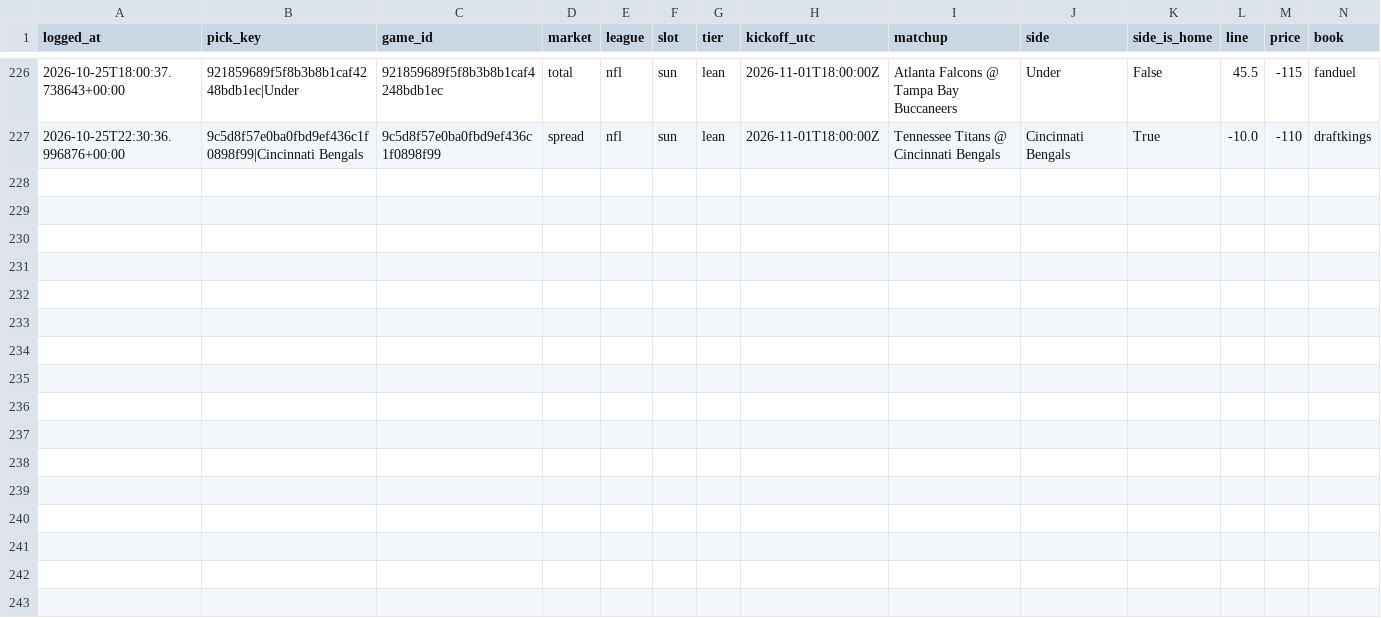
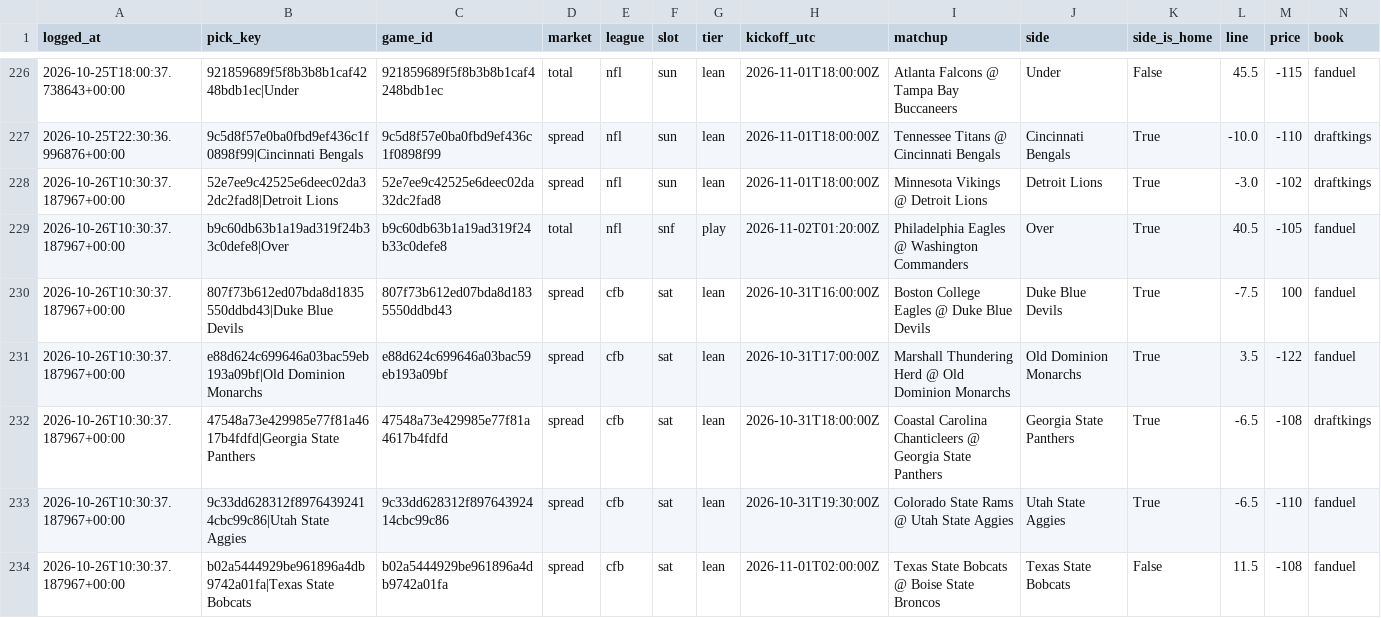
Before and after one commit to unclebuck20/betting-engine, a CSV file: data/picks/model_log.csv, drawn as a sheet; only a part is shown, gaps mark what is left out; rows hold the shown columns only; the diff names each change by its address in the sheet, - before the commit and + after, or states it on an @@ line.

```diff
--- a/data/picks/model_log.csv
+++ b/data/picks/model_log.csv
+row 228: 2026-10-26T10:30:37.187967+00:00 | 52e7ee9c42525e6deec02da32dc2fad8|Detroit Lions | 52e7ee9c42525e6deec02da32dc2fad8 | spread | nfl | sun | lean | 2026-11-01T18:00:00Z | Minnesota Vikings @ Detroit Lions | Detroit Lions | True | -3.0 | -102 | draftkings
+row 229: 2026-10-26T10:30:37.187967+00:00 | b9c60db63b1a19ad319f24b33c0defe8|Over | b9c60db63b1a19ad319f24b33c0defe8 | total | nfl | snf | play | 2026-11-02T01:20:00Z | Philadelphia Eagles @ Washington Commanders | Over | True | 40.5 | -105 | fanduel
+row 230: 2026-10-26T10:30:37.187967+00:00 | 807f73b612ed07bda8d1835550ddbd43|Duke Blue Devils | 807f73b612ed07bda8d1835550ddbd43 | spread | cfb | sat | lean | 2026-10-31T16:00:00Z | Boston College Eagles @ Duke Blue Devils | Duke Blue Devils | True | -7.5 | 100 | fanduel
+row 231: 2026-10-26T10:30:37.187967+00:00 | e88d624c699646a03bac59eb193a09bf|Old Dominion Monarchs | e88d624c699646a03bac59eb193a09bf | spread | cfb | sat | lean | 2026-10-31T17:00:00Z | Marshall Thundering Herd @ Old Dominion Monarchs | Old Dominion Monarchs | True | 3.5 | -122 | fanduel
+row 232: 2026-10-26T10:30:37.187967+00:00 | 47548a73e429985e77f81a4617b4fdfd|Georgia State Panthers | 47548a73e429985e77f81a4617b4fdfd | spread | cfb | sat | lean | 2026-10-31T18:00:00Z | Coastal Carolina Chanticleers @ Georgia State Panthers | Georgia State Panthers | True | -6.5 | -108 | draftkings
+row 233: 2026-10-26T10:30:37.187967+00:00 | 9c33dd628312f89764392414cbc99c86|Utah State Aggies | 9c33dd628312f89764392414cbc99c86 | spread | cfb | sat | lean | 2026-10-31T19:30:00Z | Colorado State Rams @ Utah State Aggies | Utah State Aggies | True | -6.5 | -110 | fanduel
+row 234: 2026-10-26T10:30:37.187967+00:00 | b02a5444929be961896a4db9742a01fa|Texas State Bobcats | b02a5444929be961896a4db9742a01fa | spread | cfb | sat | lean | 2026-11-01T02:00:00Z | Texas State Bobcats @ Boise State Broncos | Texas State Bobcats | False | 11.5 | -108 | fanduel
```
Also changed, not shown: 17 other files.
